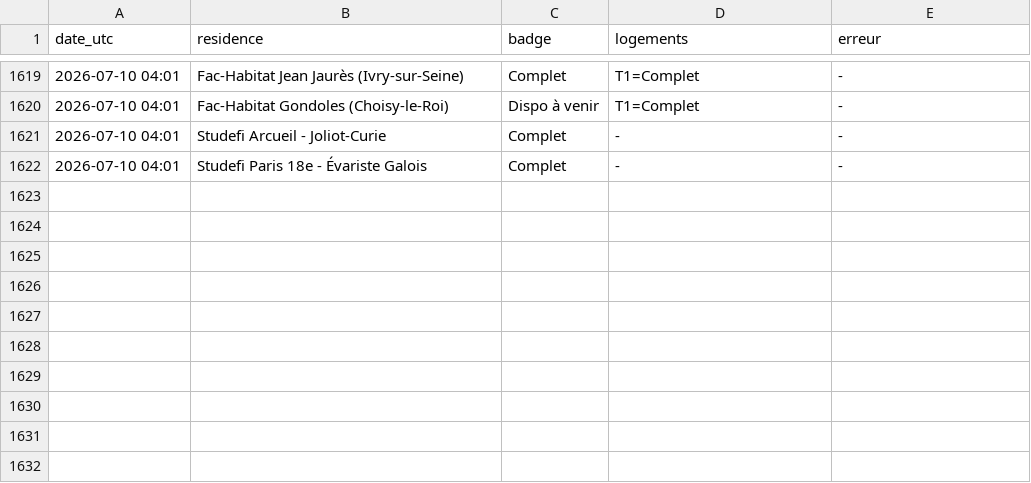
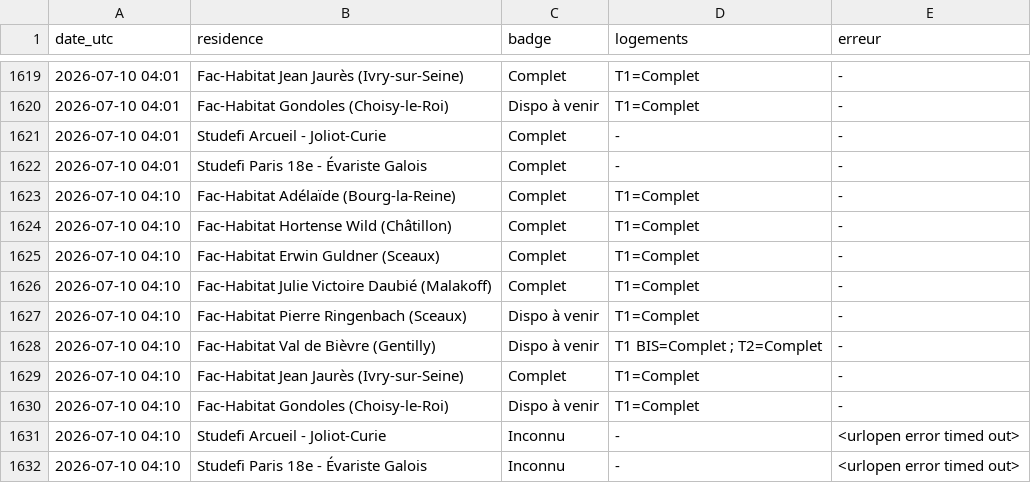
Before and after one commit to RaoufKessouar/SurvLog, a CSV file: journal_checks.csv, drawn as a sheet; only a part is shown, gaps mark what is left out; the diff names each change by its address in the sheet, - before the commit and + after, or states it on an @@ line.

```diff
--- a/journal_checks.csv
+++ b/journal_checks.csv
+row 1623: 2026-07-10 04:10 | Fac-Habitat Adélaïde (Bourg-la-Reine) | Complet | T1=Complet | -
+row 1624: 2026-07-10 04:10 | Fac-Habitat Hortense Wild (Châtillon) | Complet | T1=Complet | -
+row 1625: 2026-07-10 04:10 | Fac-Habitat Erwin Guldner (Sceaux) | Complet | T1=Complet | -
+row 1626: 2026-07-10 04:10 | Fac-Habitat Julie Victoire Daubié (Malakoff) | Complet | T1=Complet | -
+row 1627: 2026-07-10 04:10 | Fac-Habitat Pierre Ringenbach (Sceaux) | Dispo à venir | T1=Complet | -
+row 1628: 2026-07-10 04:10 | Fac-Habitat Val de Bièvre (Gentilly) | Dispo à venir | T1 BIS=Complet ; T2=Complet | -
+row 1629: 2026-07-10 04:10 | Fac-Habitat Jean Jaurès (Ivry-sur-Seine) | Complet | T1=Complet | -
+row 1630: 2026-07-10 04:10 | Fac-Habitat Gondoles (Choisy-le-Roi) | Dispo à venir | T1=Complet | -
+row 1631: 2026-07-10 04:10 | Studefi Arcueil - Joliot-Curie | Inconnu | - | <urlopen error timed out>
+row 1632: 2026-07-10 04:10 | Studefi Paris 18e - Évariste Galois | Inconnu | - | <urlopen error timed out>
```
Also changed, not shown: 1 other file.
